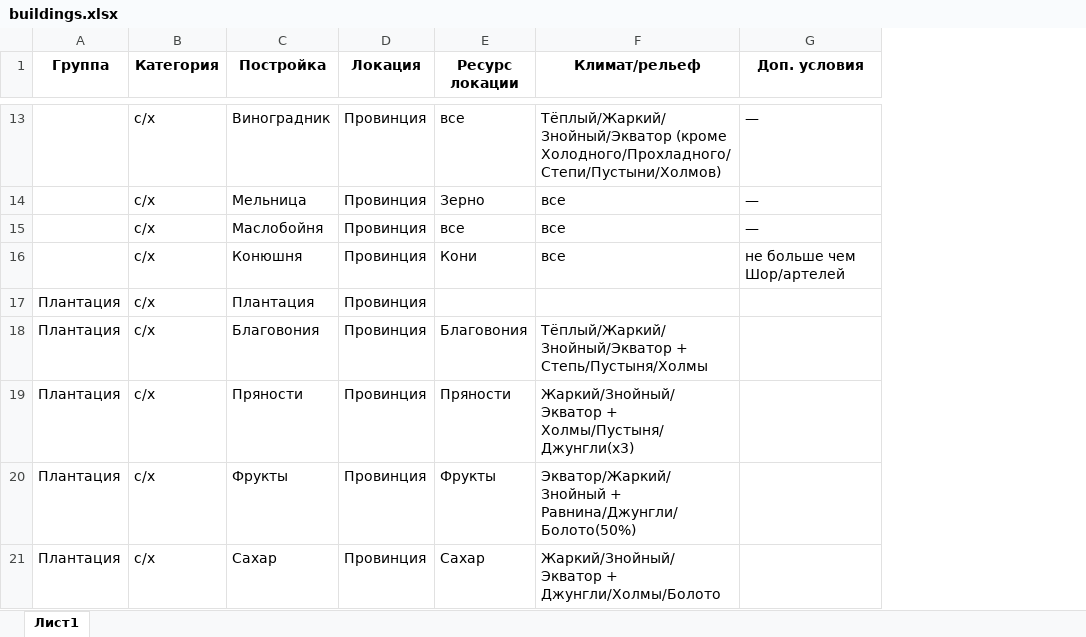
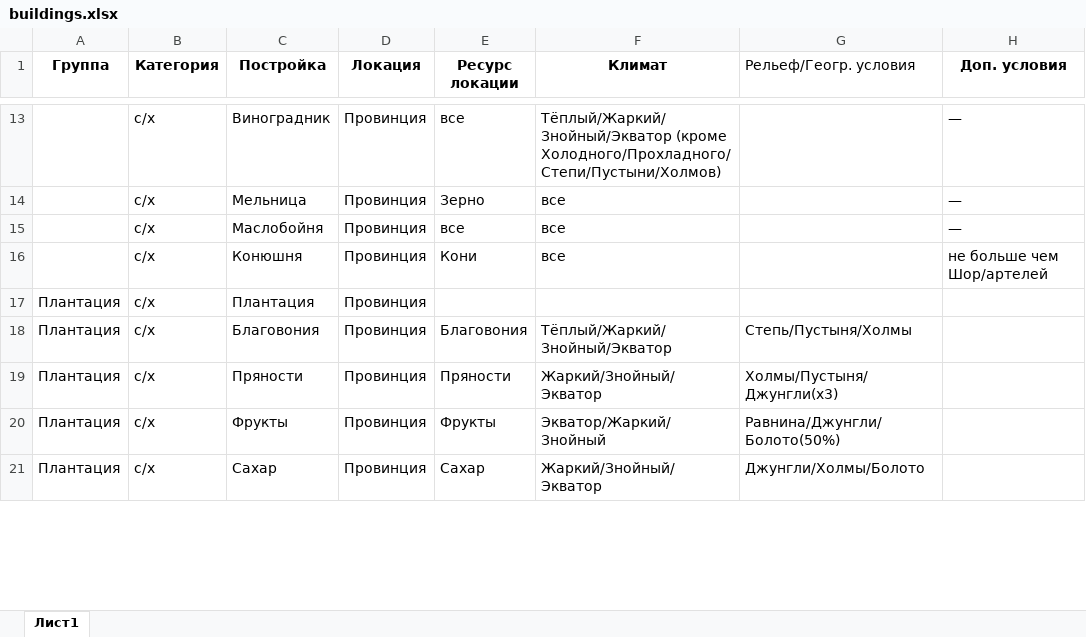
Before and after one commit to AllainDM/dipaeu26, an Excel workbook: dev/buildings.xlsx, sheet Лист1, drawn as a sheet; only a part is shown, gaps mark what is left out; values as stored, in another font and other column widths than the file's, no borders; the diff covers the shown part only; the diff names each change by its address in the sheet, - before the commit and + after, or states it on an @@ line.

Commit message:
Обновлена таблица построек: исправлен Рудник, разделён климат/рельеф, обновлён интерфейс

```diff
--- a/dev/buildings.xlsx (sheet Лист1)
+++ b/dev/buildings.xlsx (sheet Лист1)
+column G (Рельеф/Геогр. условия), rows 18-21: Степь/Пустыня/Холмы | Холмы/Пустыня/Джунгли(x3) | Равнина/Джунгли/Болото(50%) | Джунгли/Холмы/Болото
-F1: Климат/рельеф
+F1: Климат
-F18 (Климат): Тёплый/Жаркий/Знойный/Экватор + Степь/Пустыня/Холмы
+F18 (Климат): Тёплый/Жаркий/Знойный/Экватор
-F19 (Климат): Жаркий/Знойный/Экватор + Холмы/Пустыня/Джунгли(x3)
+F19 (Климат): Жаркий/Знойный/Экватор
-F20 (Климат): Экватор/Жаркий/Знойный + Равнина/Джунгли/Болото(50%)
+F20 (Климат): Экватор/Жаркий/Знойный
-F21 (Климат): Жаркий/Знойный/Экватор + Джунгли/Холмы/Болото
+F21 (Климат): Жаркий/Знойный/Экватор
```
Also changed, not shown: 17 edited cells elsewhere in this sheet, 3 other files.
